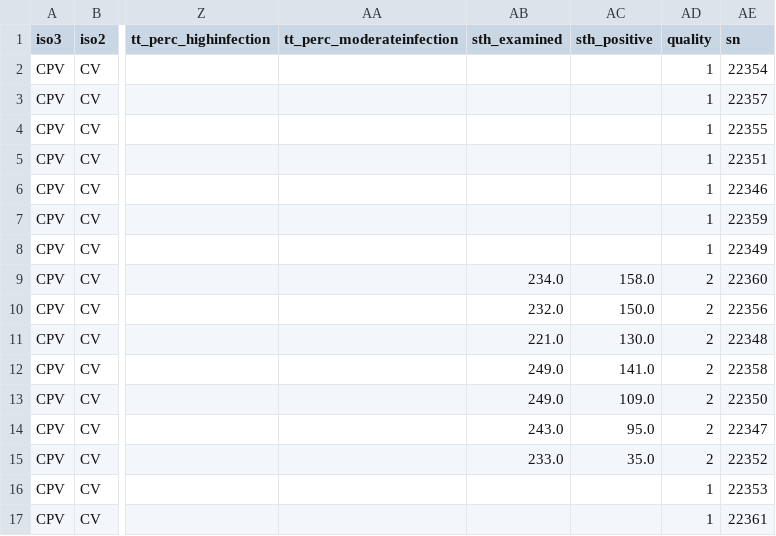
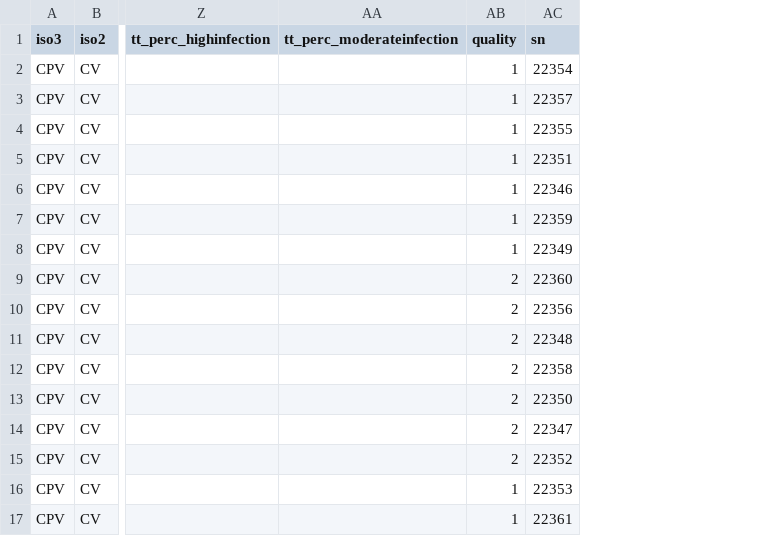
Before and after one commit to helminthiases/infections, a CSV file: warehouse/data/sitelevel/CV.csv, drawn as a sheet; only a part is shown, gaps mark what is left out; the diff names each change by its address in the sheet, - before the commit and + after, or states it on an @@ line.

Commit message:
Update warehouse/data/sitelevel/CV.csv

```diff
--- a/warehouse/data/sitelevel/CV.csv
+++ b/warehouse/data/sitelevel/CV.csv
-column AB (sth_examined), rows 9-15: 234.0 | 232.0 | 221.0 | 249.0 | 249.0 | 243.0 | 233.0
-column AC (sth_positive), rows 9-15: 158.0 | 150.0 | 130.0 | 141.0 | 109.0 | 95.0 | 35.0
```
